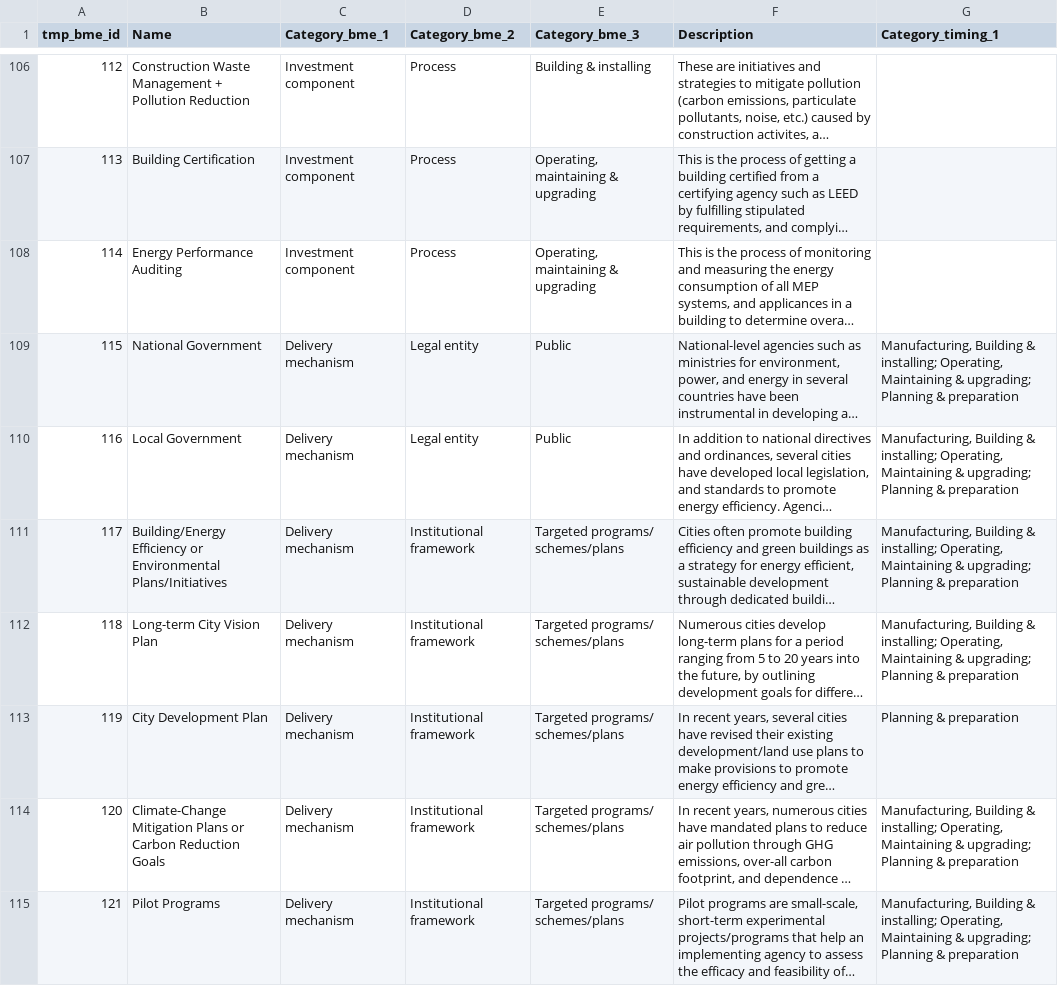
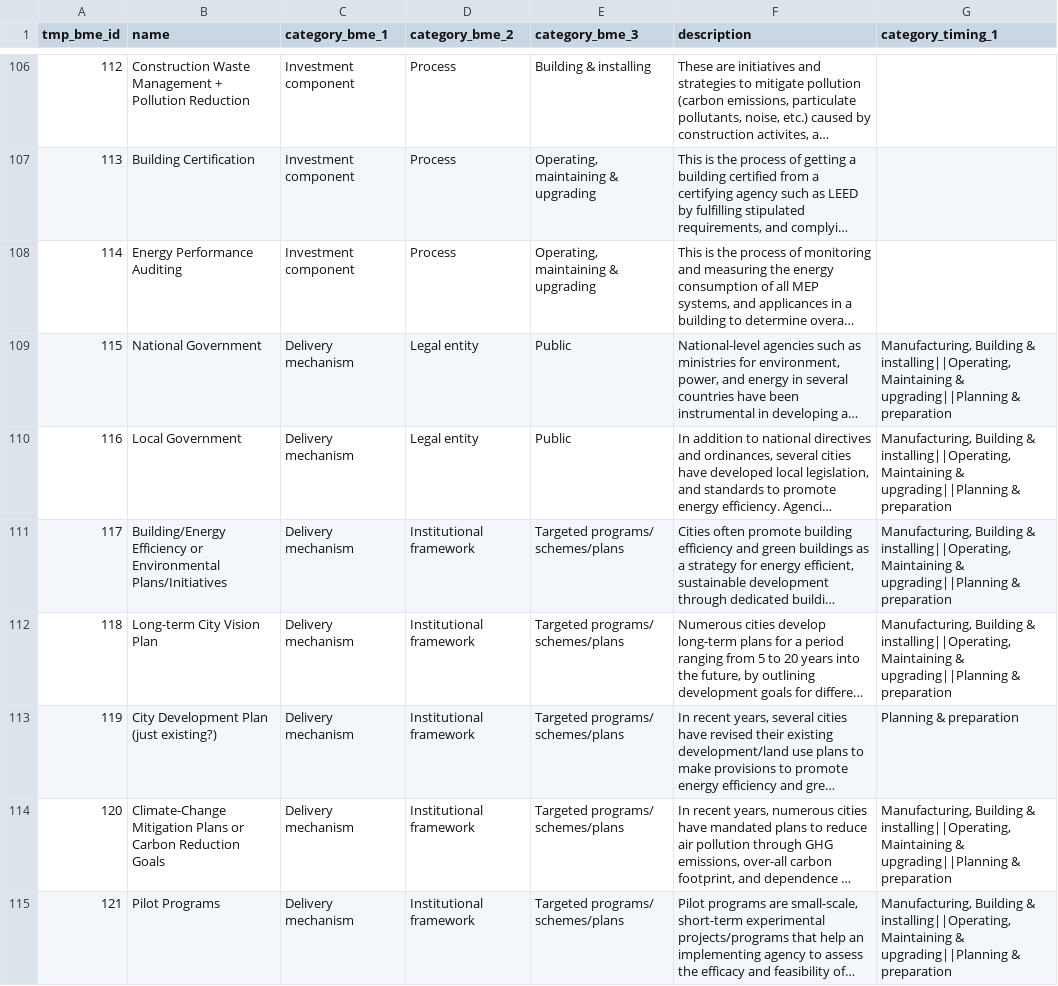
Before and after one commit to Vizzuality/sustainable-cities-api, a CSV file: db/files/bmes.csv, drawn as a sheet; only a part is shown, gaps mark what is left out; long unchanged cells end in …; the diff covers the shown part only; the diff names each change by its address in the sheet, - before the commit and + after, or states it on an @@ line.

```diff
--- a/db/files/bmes.csv
+++ b/db/files/bmes.csv
-B1: Name
+B1: name
-C1: Category_bme_1
+C1: category_bme_1
-D1: Category_bme_2
+D1: category_bme_2
-E1: Category_bme_3
+E1: category_bme_3
-F1: Description
+F1: description
-G1: Category_timing_1
+G1: category_timing_1
-G109:G112 (category_timing_1): …Building & installing; Operating, Maintaining & upgrading; Planning & preparation
+G109:G112 (category_timing_1): …Building & installing||Operating, Maintaining & upgrading||Planning & preparation
-B113 (name): City Development Plan
+B113 (name): City Development Plan (just existing?)
-G114:G115 (category_timing_1): …Building & installing; Operating, Maintaining & upgrading; Planning & preparation
+G114:G115 (category_timing_1): …Building & installing||Operating, Maintaining & upgrading||Planning & preparation
```
Also changed, not shown: 63 edited cells elsewhere in this file, db/files/enabling_categories.csv, db/files/sources.csv, 31 other files.
